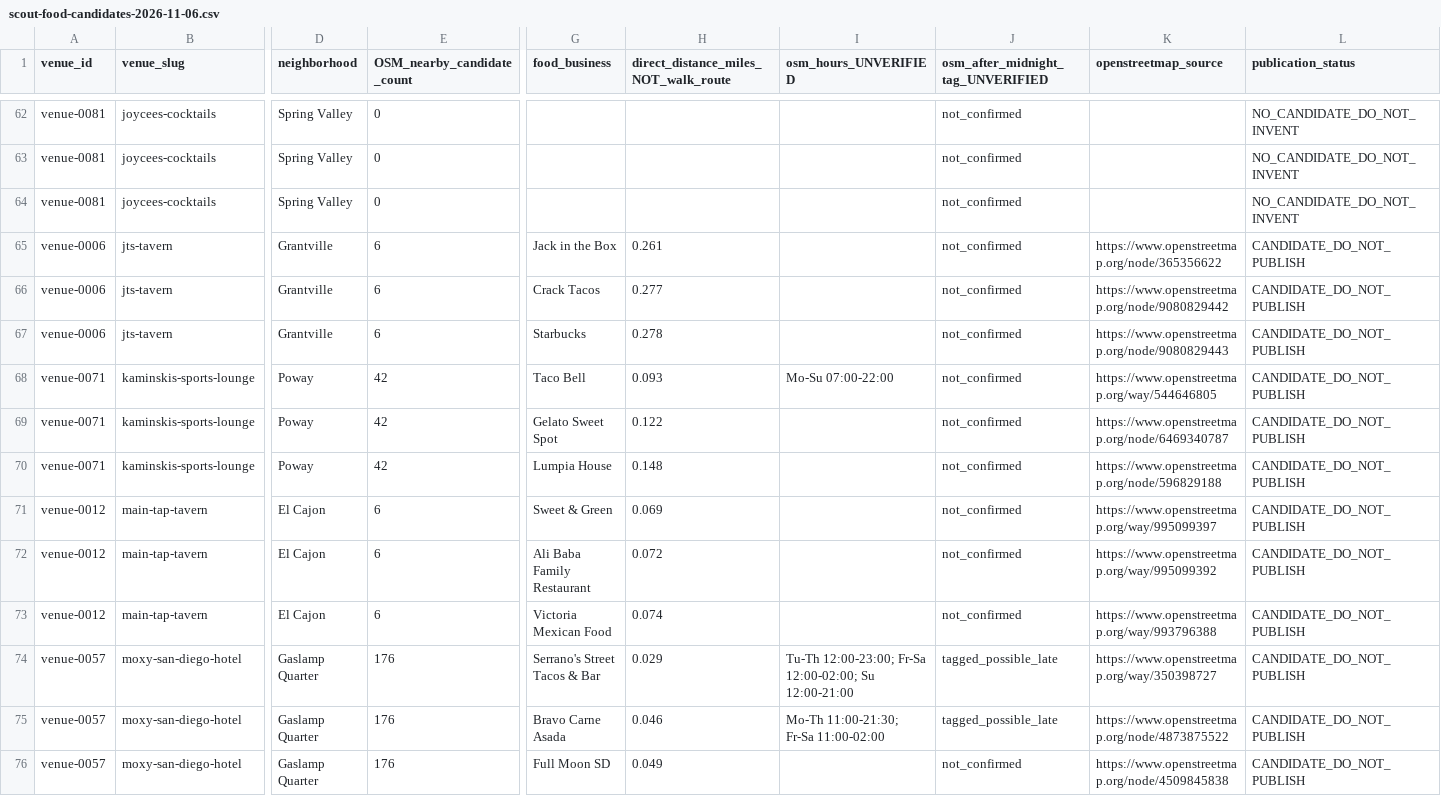
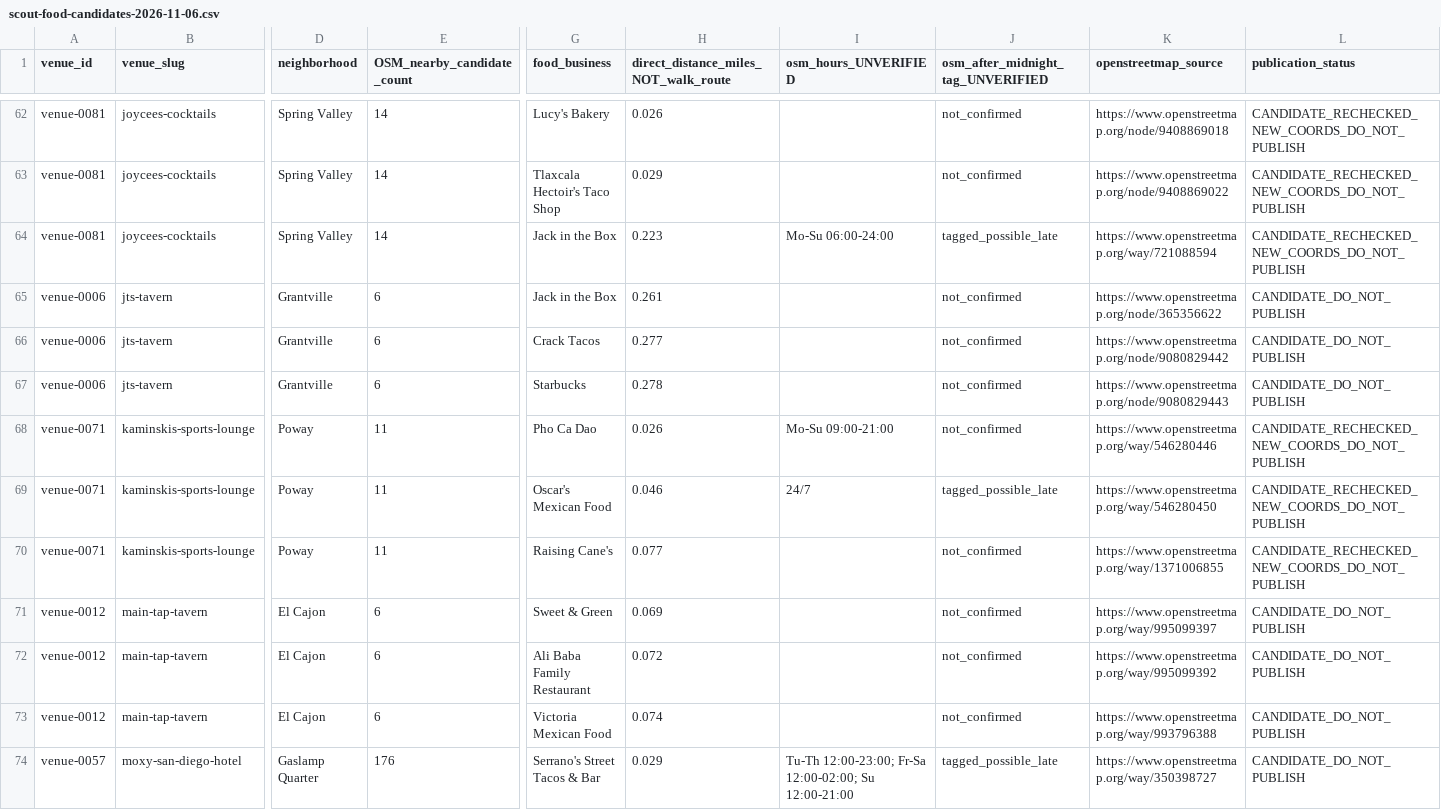
Before and after one commit to whiteinkcreates/singhub, a CSV file: research/micbites/scout-food-candidates-2026-11-06.csv, drawn as a sheet; only a part is shown, gaps mark what is left out; the shorter side is filled out with more unchanged rows; the diff covers the shown part only; the diff names each change by its address in the sheet, - before the commit and + after, or states it on an @@ line.

Commit message:
Recalculate MicBites food candidates for fixed venue geocodes and Fallbrook Katy's

```diff
--- a/research/micbites/scout-food-candidates-2026-11-06.csv
+++ b/research/micbites/scout-food-candidates-2026-11-06.csv
-E62:E64 (OSM_nearby_candidate_count): 0
+E62:E64 (OSM_nearby_candidate_count): 14
-G62 (food_business): (empty)
+G62 (food_business): Lucy's Bakery
-H62: (empty)
+H62: 0.026
-K62 (openstreetmap_source): (empty)
+K62 (openstreetmap_source): https://www.openstreetmap.org/node/9408869018
-L62:L64 (publication_status): NO_CANDIDATE_DO_NOT_INVENT
+L62:L64 (publication_status): CANDIDATE_RECHECKED_NEW_COORDS_DO_NOT_PUBLISH
-G63 (food_business): (empty)
+G63 (food_business): Tlaxcala Hectoir's Taco Shop
-H63: (empty)
+H63: 0.029
-K63 (openstreetmap_source): (empty)
+K63 (openstreetmap_source): https://www.openstreetmap.org/node/9408869022
-G64 (food_business): (empty)
+G64 (food_business): Jack in the Box
-H64: (empty)
+H64: 0.223
-I64 (osm_hours_UNVERIFIED): (empty)
+I64 (osm_hours_UNVERIFIED): Mo-Su 06:00-24:00
-J64: not_confirmed
+J64: tagged_possible_late
-K64 (openstreetmap_source): (empty)
+K64 (openstreetmap_source): https://www.openstreetmap.org/way/721088594
-E68:E70 (OSM_nearby_candidate_count): 42
+E68:E70 (OSM_nearby_candidate_count): 11
-G68 (food_business): Taco Bell
+G68 (food_business): Pho Ca Dao
-H68: 0.093
+H68: 0.026
-I68 (osm_hours_UNVERIFIED): Mo-Su 07:00-22:00
+I68 (osm_hours_UNVERIFIED): Mo-Su 09:00-21:00
-K68 (openstreetmap_source): https://www.openstreetmap.org/way/544646805
+K68 (openstreetmap_source): https://www.openstreetmap.org/way/546280446
-L68:L70 (publication_status): CANDIDATE_DO_NOT_PUBLISH
+L68:L70 (publication_status): CANDIDATE_RECHECKED_NEW_COORDS_DO_NOT_PUBLISH
-G69 (food_business): Gelato Sweet Spot
+G69 (food_business): Oscar's Mexican Food
-H69: 0.122
+H69: 0.046
-I69 (osm_hours_UNVERIFIED): (empty)
+I69 (osm_hours_UNVERIFIED): 24/7
-J69: not_confirmed
+J69: tagged_possible_late
-K69 (openstreetmap_source): https://www.openstreetmap.org/node/6469340787
+K69 (openstreetmap_source): https://www.openstreetmap.org/way/546280450
-G70 (food_business): Lumpia House
+G70 (food_business): Raising Cane's
-H70: 0.148
+H70: 0.077
-K70 (openstreetmap_source): https://www.openstreetmap.org/node/596829188
+K70 (openstreetmap_source): https://www.openstreetmap.org/way/1371006855
```
Also changed, not shown: 128 edited cells elsewhere in this file.
